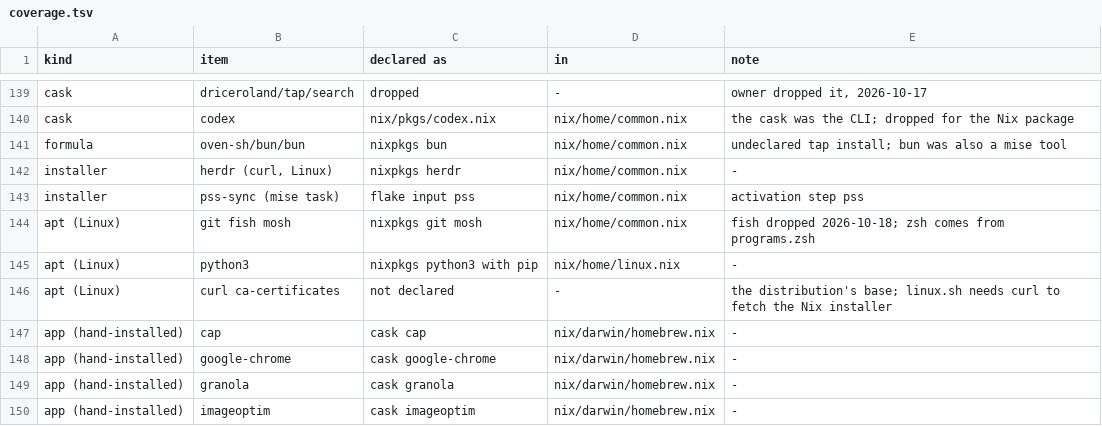
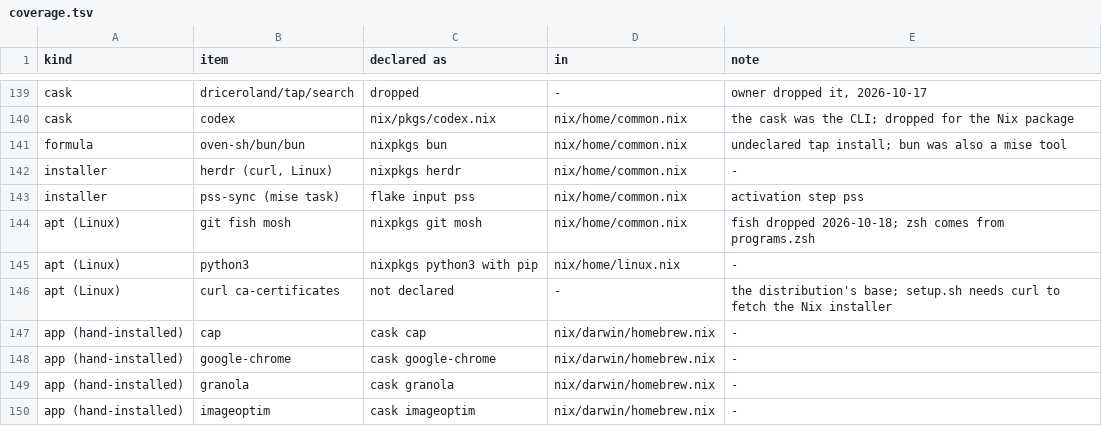
Before and after one commit to sjdonado/dotfiles, a TSV file: openspec/changes/provision-with-nix/coverage.tsv, drawn as a sheet; only a part is shown, gaps mark what is left out.

Commit message:
feat(setup): replace macos.sh and linux.sh with setup.sh, add sync.sh
- one setup entry point for both platforms; the platform comes from uname unless --macos or --linux forces it, so curl | bash needs no arguments
- every sync now checks its result: sync.sh switches, then runs the host checks that lived in verify/macos-host.sh and verify/linux.sh; --check skips the switch, --upgrade moves the pins first
- on macOS the primary account checks every listed account in a clean login shell; other accounts check only themselves, and --upgrade from them fails instead of reporting success
- provision-with-nix: the duplicate task group 9 is renumbered to 10, so strict validation passes again

```diff
--- a/openspec/changes/provision-with-nix/coverage.tsv
+++ b/openspec/changes/provision-with-nix/coverage.tsv
@@ -145,3 +145,3 @@ apt (Linux)	git fish mosh	nixpkgs git mosh	nix/home/common.nix	fish dropped 2026
 apt (Linux)	python3	nixpkgs python3 with pip	nix/home/linux.nix	-
-apt (Linux)	curl ca-certificates	not declared	-	the distribution's base; linux.sh needs curl to fetch the Nix installer
+apt (Linux)	curl ca-certificates	not declared	-	the distribution's base; setup.sh needs curl to fetch the Nix installer
 app (hand-installed)	cap	cask cap	nix/darwin/homebrew.nix	-
```
Also changed, not shown: 20 other files.
